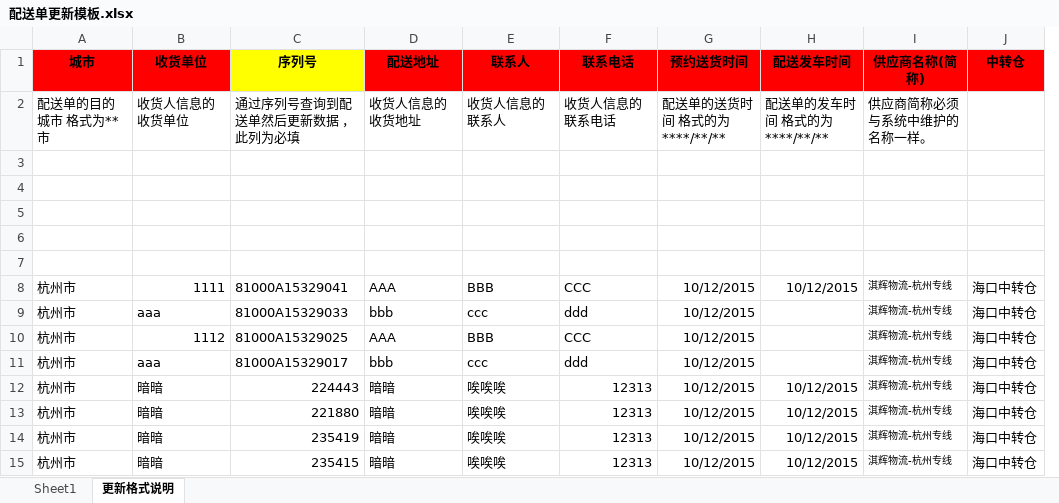
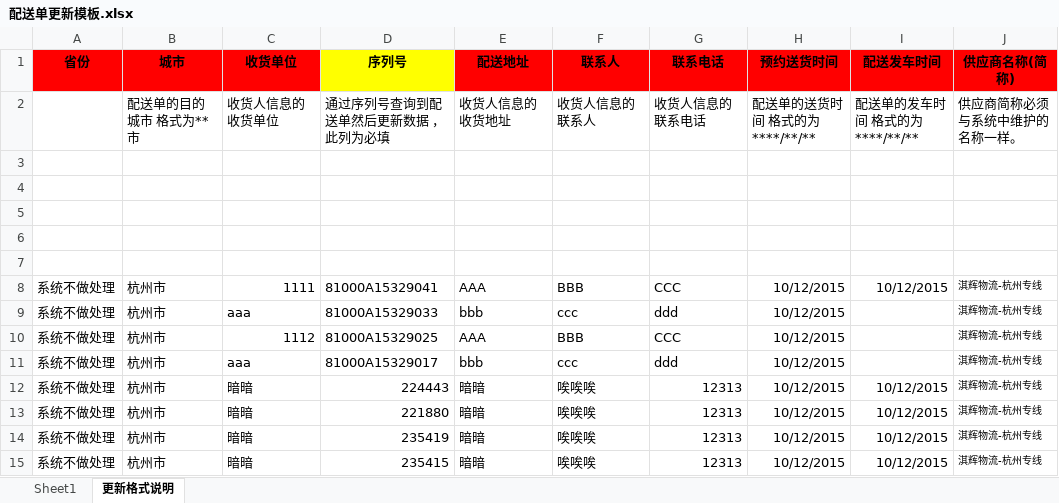
Before and after one commit to rayliu/j-eeda, an Excel workbook: WebRoot/download/配送单更新模板.xlsx, sheet 更新格式说明, drawn as a sheet; values as stored, in another font and other column widths than the file's, no borders; removed rows and columns are numbered as before the commit, all else as after; the diff names each change by its address in the sheet, - before the commit and + after, or states it on an @@ line.

Commit message:
配送单更新模板中转仓改成省份

```diff
--- a/WebRoot/download/配送单更新模板.xlsx (sheet 更新格式说明)
+++ b/WebRoot/download/配送单更新模板.xlsx (sheet 更新格式说明)
+column A (省份), rows 8-15: all 系统不做处理
-column J (中转仓), rows 8-15: all 海口中转仓
```
Also changed, not shown: sheet Sheet1, charts or pictures.
